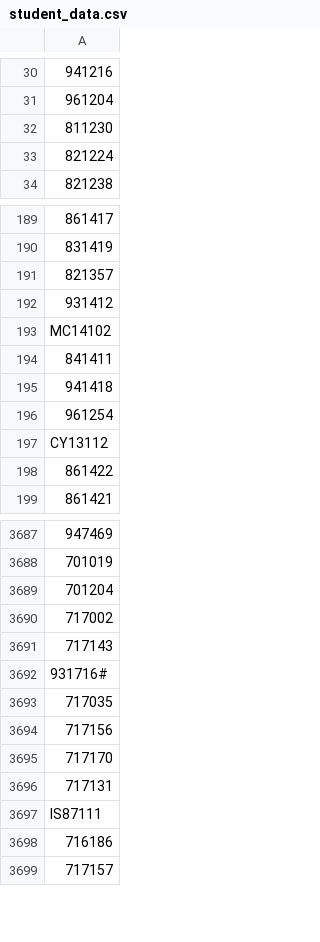
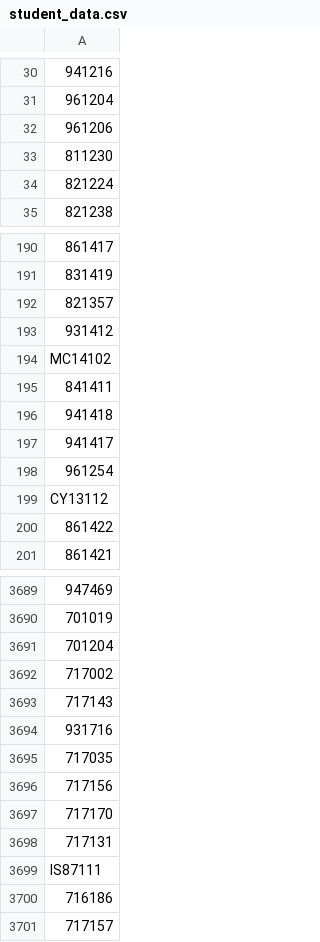
Before and after one commit to kshd97/omaha, a CSV file: student_data.csv, drawn as a sheet; only a part is shown, gaps mark what is left out.

```diff
--- a/student_data.csv
+++ b/student_data.csv
@@ -31,2 +31,3 @@
 "961204"
+"961206"
 "811230"
@@ -195,2 +196,3 @@
 "941418"
+"941417"
 "961254"
@@ -3691,3 +3693,3 @@
 "717143"
-"931716#"
+"931716"
 "717035"
```
Also changed, not shown: 1 other file.
